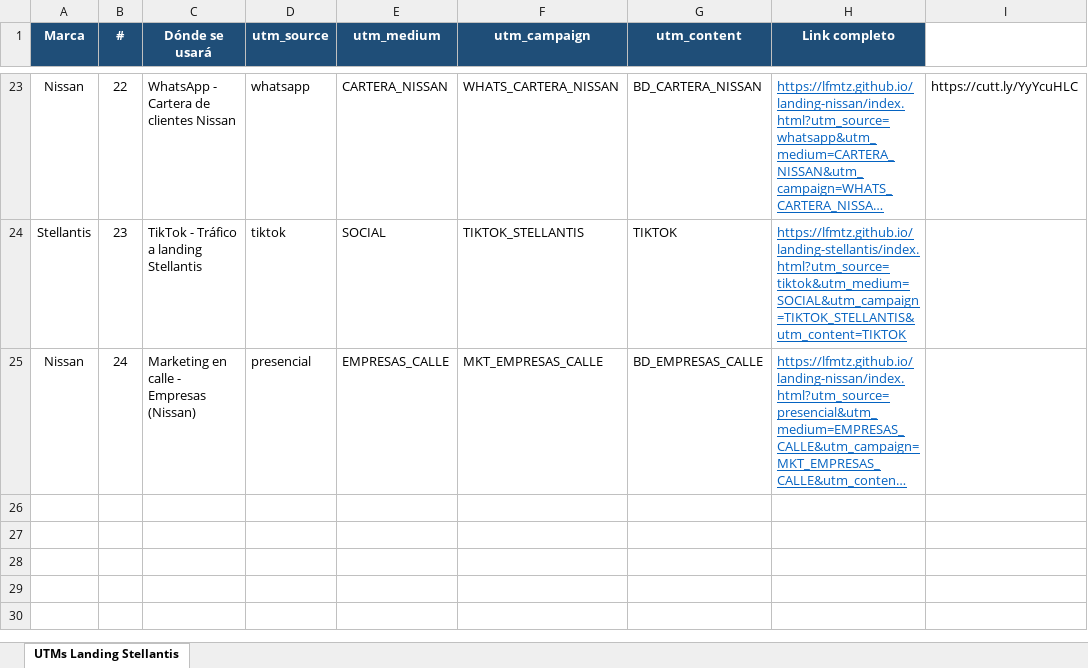
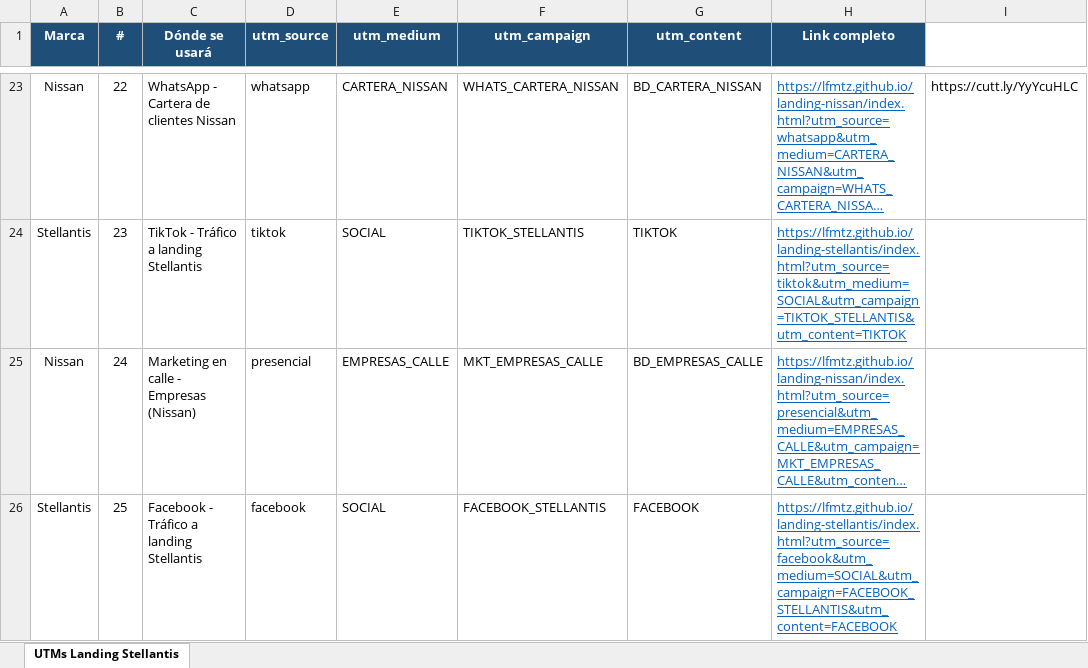
Before and after one commit to lfmtz/landing-stellantis, an Excel workbook: utms_landing_stellantis.xlsx, sheet UTMs Landing Stellantis, drawn as a sheet; only a part is shown, gaps mark what is left out; long unchanged cells end in …; values as stored, in another font and other column widths than the file's, no borders; the diff names each change by its address in the sheet, - before the commit and + after, or states it on an @@ line.

```diff
--- a/utms_landing_stellantis.xlsx (sheet UTMs Landing Stellantis)
+++ b/utms_landing_stellantis.xlsx (sheet UTMs Landing Stellantis)
+row 26: Stellantis | 25 | Facebook - Tráfico a landing Stellantis | facebook | SOCIAL | FACEBOOK_STELLANTIS | FACEBOOK | https://lfmtz.github.io/landing-stellantis/index.html?utm_source=facebook&utm_medium=SOCIAL&utm_campaign=FACEBOOK_STELLANTIS&utm_content=FACEBOOK
```
Also changed, not shown: 4 other files.
